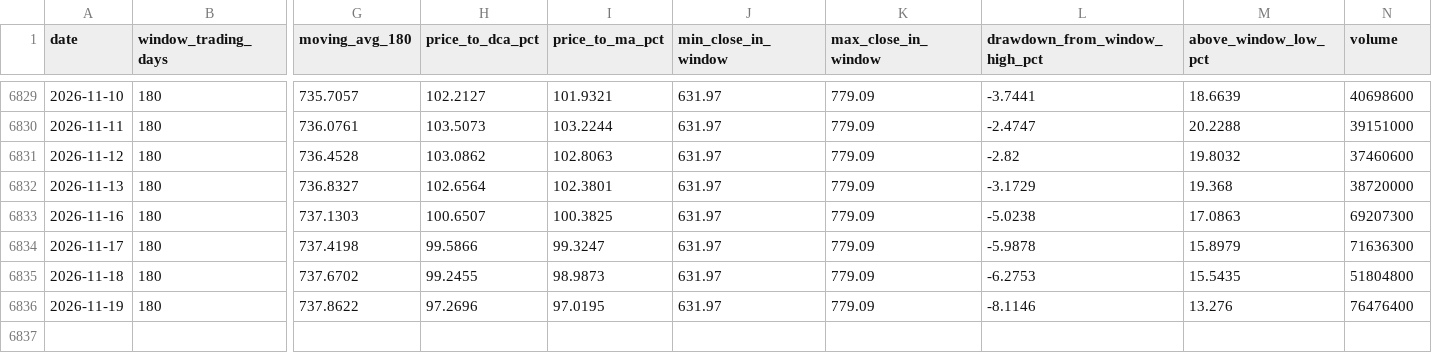
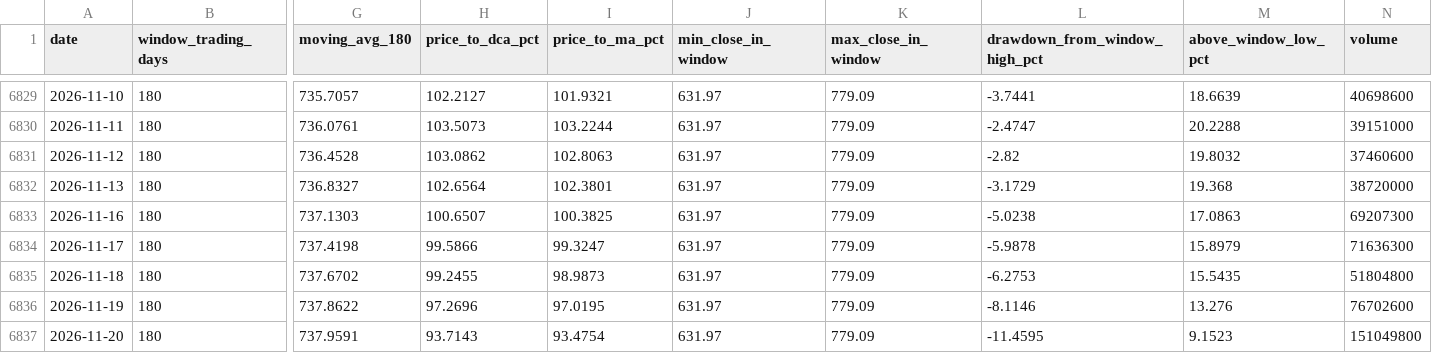
Before and after one commit to haiteng123456/qqq-dca-site, a CSV file: data/spy_180d_dca.csv, drawn as a sheet; only a part is shown, gaps mark what is left out; rows hold the shown columns only; the diff names each change by its address in the sheet, - before the commit and + after, or states it on an @@ line.

```diff
--- a/data/spy_180d_dca.csv
+++ b/data/spy_180d_dca.csv
-N6836 (volume): 76476400
+N6836 (volume): 76702600
+row 6837: 2026-11-20 | 180 | 737.9591 | 93.7143 | 93.4754 | 631.97 | 779.09 | -11.4595 | 9.1523 | 151049800
```
Also changed, not shown: data/prices/QQQ.csv, data/prices/SPY.csv, 11 other files.
